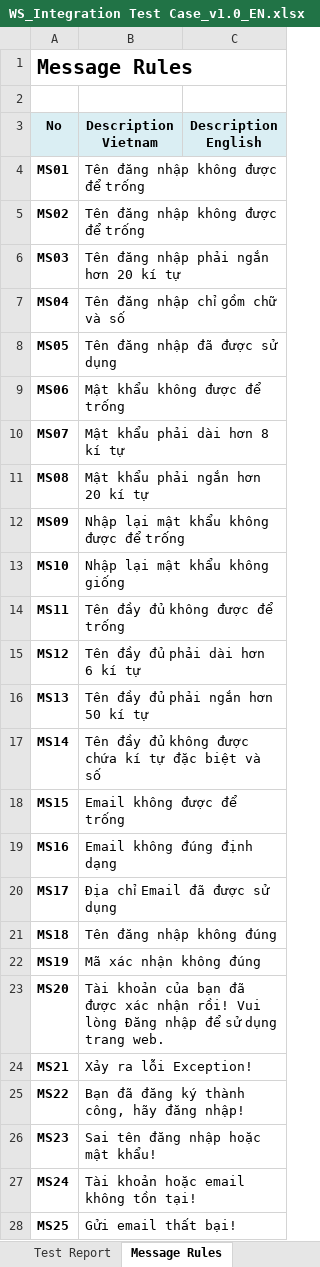
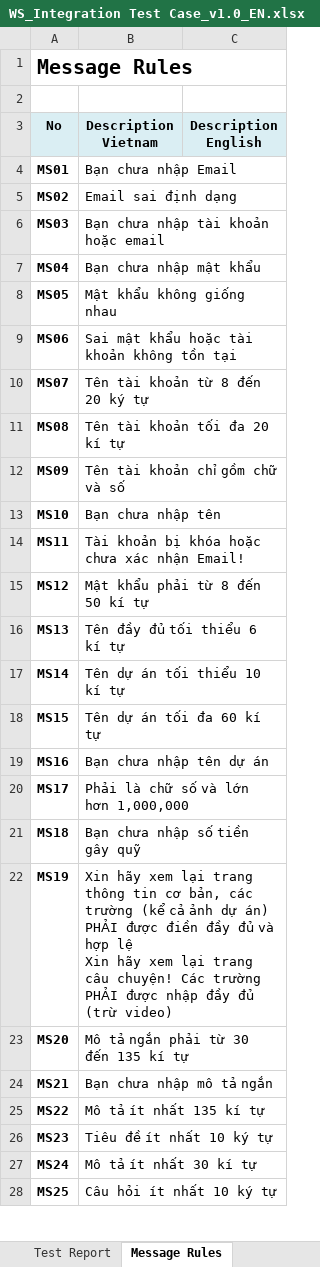
Before and after one commit to sangnvus/201609JS01, an Excel workbook: WIP/Documents/Report 5/Test Result/WS_Integration Test Case_v1.0_EN.xlsx, sheet Message Rules, drawn as a sheet; only a part is shown; values as stored, in another font and other column widths than the file's, no borders; ↵ is a line break in a cell; the diff covers the shown part only; the diff names each change by its address in the sheet, - before the commit and + after, or states it on an @@ line.

```diff
--- a/WIP/Documents/Report 5/Test Result/WS_Integration Test Case_v1.0_EN.xlsx (sheet Message Rules)
+++ b/WIP/Documents/Report 5/Test Result/WS_Integration Test Case_v1.0_EN.xlsx (sheet Message Rules)
-B4 (Description Vietnam): Tên đăng nhập không được để trống
+B4 (Description Vietnam): Bạn chưa nhập Email
-B5 (Description Vietnam): Tên đăng nhập không được để trống
+B5 (Description Vietnam): Email sai định dạng
-B6 (Description Vietnam): Tên đăng nhập phải ngắn hơn 20 kí tự
+B6 (Description Vietnam): Bạn chưa nhập tài khoản hoặc email
-B7 (Description Vietnam): Tên đăng nhập chỉ gồm chữ và số
+B7 (Description Vietnam): Bạn chưa nhập mật khẩu
-B8 (Description Vietnam): Tên đăng nhập đã được sử dụng
+B8 (Description Vietnam): Mật khẩu không giống nhau
-B9 (Description Vietnam): Mật khẩu không được để trống
+B9 (Description Vietnam): Sai mật khẩu hoặc tài khoản không tồn tại
-B10 (Description Vietnam): Mật khẩu phải dài hơn 8 kí tự
+B10 (Description Vietnam): Tên tài khoản từ 8 đến 20 ký tự
-B11 (Description Vietnam): Mật khẩu phải ngắn hơn 20 kí tự
+B11 (Description Vietnam): Tên tài khoản tối đa 20 kí tự
-B12 (Description Vietnam): Nhập lại mật khẩu không được để trống
+B12 (Description Vietnam): Tên tài khoản chỉ gồm chữ và số
-B13 (Description Vietnam): Nhập lại mật khẩu không giống
+B13 (Description Vietnam): Bạn chưa nhập tên
-B14 (Description Vietnam): Tên đầy đủ không được để trống
+B14 (Description Vietnam): Tài khoản bị khóa hoặc chưa xác nhận Email!
-B15 (Description Vietnam): Tên đầy đủ phải dài hơn 6 kí tự
+B15 (Description Vietnam): Mật khẩu phải từ 8 đến 50 kí tự
-B16 (Description Vietnam): Tên đầy đủ phải ngắn hơn 50 kí tự
+B16 (Description Vietnam): Tên đầy đủ tối thiểu 6 kí tự
-B17 (Description Vietnam): Tên đầy đủ không được chứa kí tự đặc biệt và số
+B17 (Description Vietnam): Tên dự án tối thiểu 10 kí tự
-B18 (Description Vietnam): Email không được để trống
+B18 (Description Vietnam): Tên dự án tối đa 60 kí tự
-B19 (Description Vietnam): Email không đúng định dạng
+B19 (Description Vietnam): Bạn chưa nhập tên dự án
-B20 (Description Vietnam): Địa chỉ Email đã được sử dụng
+B20 (Description Vietnam): Phải là chữ số và lớn hơn 1,000,000
-B21 (Description Vietnam): Tên đăng nhập không đúng
+B21 (Description Vietnam): Bạn chưa nhập số tiền gây quỹ
-B22 (Description Vietnam): Mã xác nhận không đúng
+B22 (Description Vietnam): Xin hãy xem lại trang thông tin cơ bản, các trường (kể cả ảnh dự án) PHẢI được điền đầy đủ và hợp lệ ↵ Xin hãy xem lại trang câu chuyện! Các trường PHẢI được nhập đầy đủ (trừ video)
-B23 (Description Vietnam): Tài khoản của bạn đã được xác nhận rồi! Vui lòng Đăng nhập để sử dụng trang web.
+B23 (Description Vietnam): Mô tả ngắn phải từ 30 đến 135 kí tự
-B24 (Description Vietnam): Xảy ra lỗi Exception!
+B24 (Description Vietnam): Bạn chưa nhập mô tả ngắn
-B25 (Description Vietnam): Bạn đã đăng ký thành công, hãy đăng nhập!
+B25 (Description Vietnam): Mô tả ít nhất 135 kí tự
-B26 (Description Vietnam): Sai tên đăng nhập hoặc mật khẩu!
+B26 (Description Vietnam): Tiêu đề ít nhất 10 ký tự
-B27 (Description Vietnam): Tài khoản hoặc email không tồn tại!
+B27 (Description Vietnam): Mô tả ít nhất 30 kí tự
-B28 (Description Vietnam): Gửi email thất bại!
+B28 (Description Vietnam): Câu hỏi ít nhất 10 ký tự
```
Also changed, not shown: 5 added rows and 6 edited cells elsewhere in this sheet, WIP/Documents/Report 5/Test Result/WS_CommonTest Case_v1.0_EN .xlsx, WIP/Documents/Report 5/Test Result/WS_System Test Case_v1.0_EN.xlsx.
